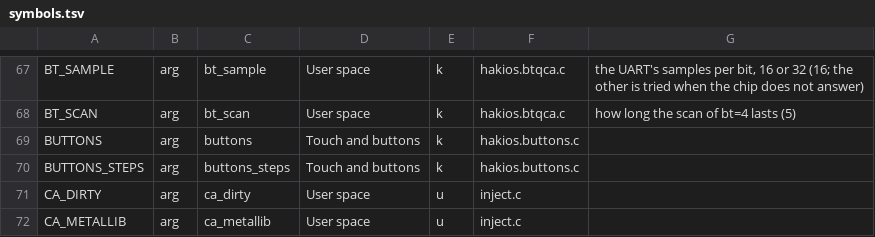
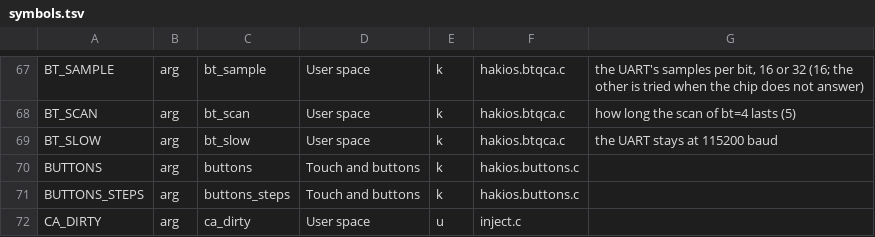
Before and after one commit to rafsanbasunia/ios-garnet, a TSV file: configs/symbols.tsv, drawn as a sheet; only a part is shown, gaps mark what is left out; the shorter side is filled out with more unchanged rows; the diff names each change by its address in the sheet, - before the commit and + after, or states it on an @@ line.

Commit message:
Bluetooth: the UART at 3.2 Mbaud
Once the chip has said which it is, it is told the speed (vendor command
0xfc48) and the engine's root clock goes from 7.3728 to 102.4 MHz; the
settings sent to the chip keep the speed across its reset. The patch goes
over in half a second instead of twelve, and there is room for audio.
bt_slow=1 keeps 115200 baud.

```diff
--- a/configs/symbols.tsv
+++ b/configs/symbols.tsv
+row 69: BT_SLOW | arg | bt_slow | User space | k | hakios.btqca.c | the UART stays at 115200 baud
```
Also changed, not shown: 5 other files.
